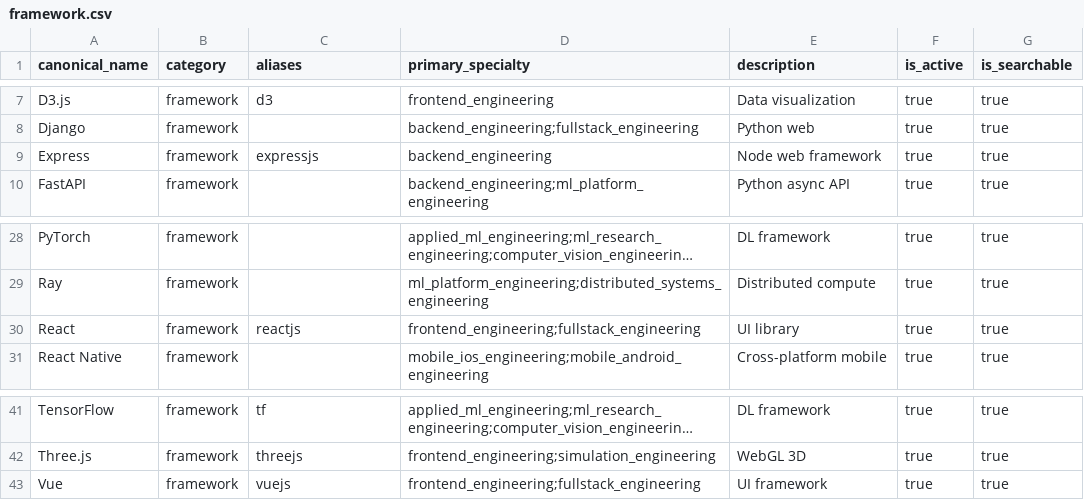
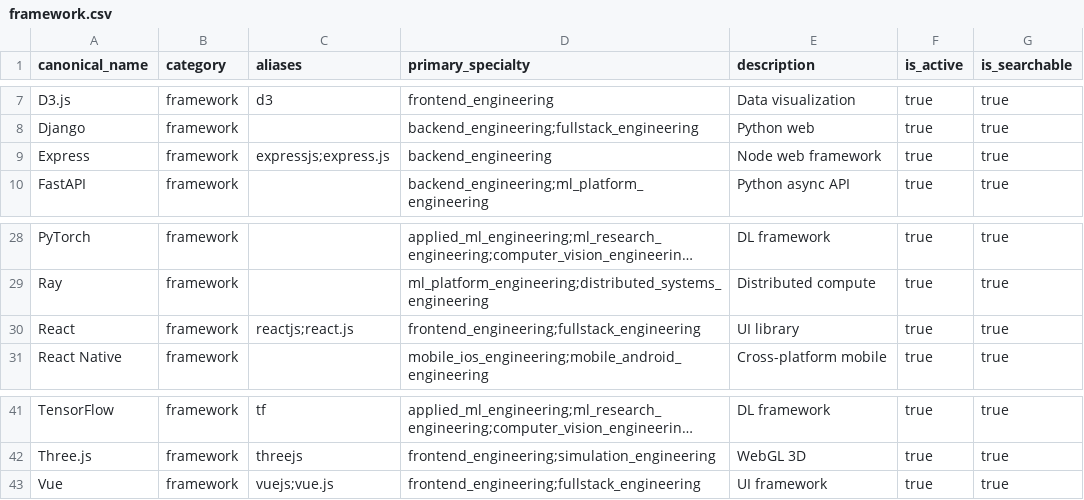
Before and after one commit to mktahr/vetted, a CSV file: reference/skills/framework.csv, drawn as a sheet; only a part is shown, gaps mark what is left out; long unchanged cells end in …; the diff names each change by its address in the sheet, - before the commit and + after, or states it on an @@ line.

```diff
--- a/reference/skills/framework.csv
+++ b/reference/skills/framework.csv
-C9 (aliases): expressjs
+C9 (aliases): expressjs;express.js
-C30 (aliases): reactjs
+C30 (aliases): reactjs;react.js
-C43 (aliases): vuejs
+C43 (aliases): vuejs;vue.js
```
Also changed, not shown: reference/skills/domain.csv, reference/skills/methodology.csv, 1 other file.
